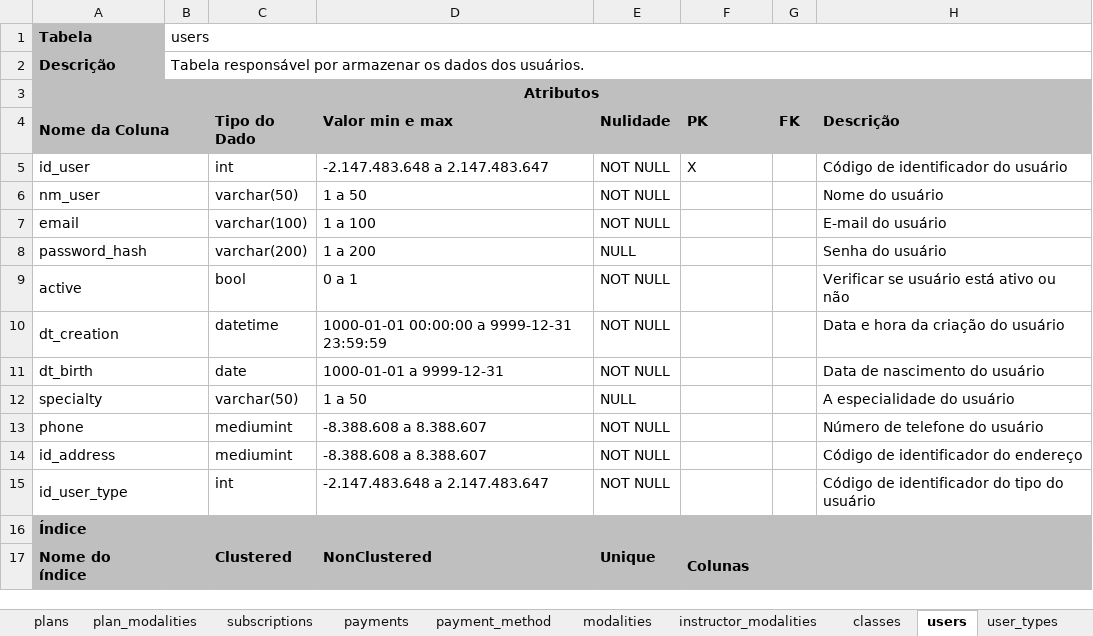
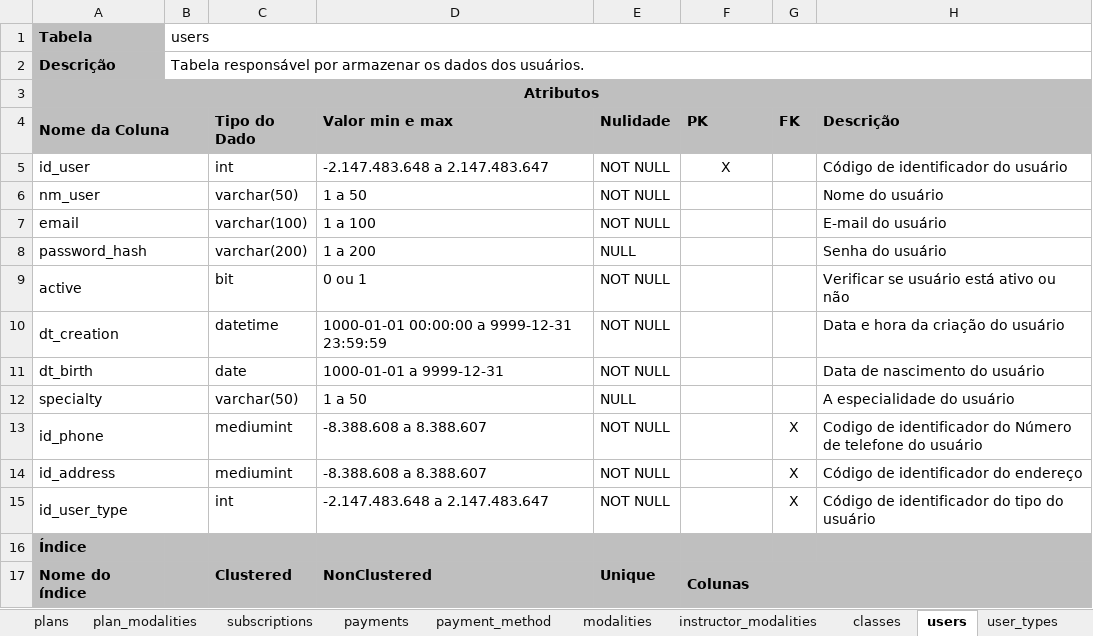
Before and after one commit to The-Cute-Push/CuteGym, an Excel workbook: dicionario_dados/dicionario_de_dados_cutegym.xlsx, sheet users, drawn as a sheet; values as stored, in another font and other column widths than the file's, no borders; the diff names each change by its address in the sheet, - before the commit and + after, or states it on an @@ line.

```diff
--- a/dicionario_dados/dicionario_de_dados_cutegym.xlsx (sheet users)
+++ b/dicionario_dados/dicionario_de_dados_cutegym.xlsx (sheet users)
-F5 alignment: left
+F5 alignment: center
-C9 (Tipo do Dado): bool
+C9 (Tipo do Dado): bit
-D9 (Valor min e max): 0 a 1
+D9 (Valor min e max): 0 ou 1
-A13 (Nome da Coluna): phone
+A13 (Nome da Coluna): id_phone
-G13:G15 (FK): (empty)
+G13:G15 (FK): X
-H13 (Descrição): Número de telefone do usuário
+H13 (Descrição): Codigo de identificador do Número de telefone do usuário
```
Also changed, not shown: sheet payment_method, sheet instructor_modalities, sheet payments, sheet classes, sheet subscriptions, sheet plan_modalities, 3 more sheets.
